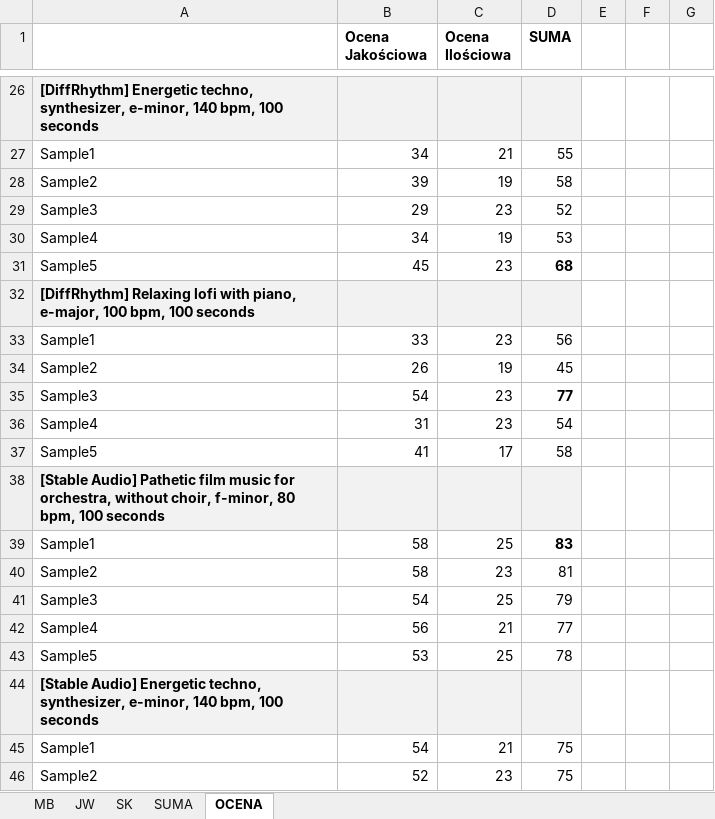
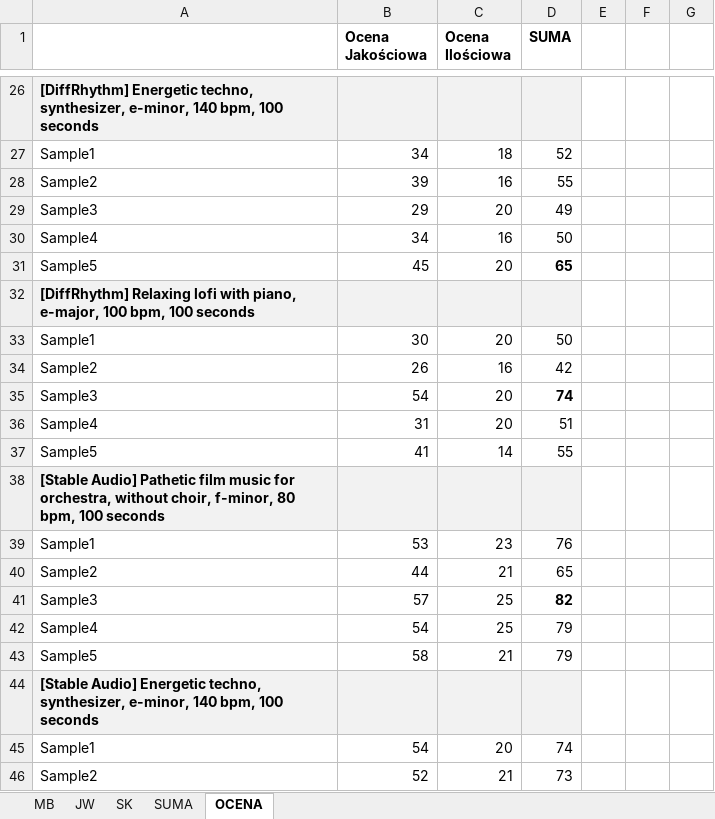
Before and after one commit to Skan404/PracaDyplomowa, an Excel workbook: Ocena utworów.xlsx, sheet OCENA, drawn as a sheet; only a part is shown, gaps mark what is left out; values as stored, in another font and other column widths than the file's, no borders; removed rows and columns are numbered as before the commit, all else as after; the diff covers the shown part only; the diff names each change by its address in the sheet, - before the commit and + after, or states it on an @@ line.

Commit message:
samples audio quality update

```diff
--- a/Ocena utworów.xlsx (sheet OCENA)
+++ b/Ocena utworów.xlsx (sheet OCENA)
-C27 (Ocena Ilościowa): 21
+C27 (Ocena Ilościowa): 18
-D27 (SUMA): 55
+D27 (SUMA): 52
-C28 (Ocena Ilościowa): 19
+C28 (Ocena Ilościowa): 16
-D28 (SUMA): 58
+D28 (SUMA): 55
-C29 (Ocena Ilościowa): 23
+C29 (Ocena Ilościowa): 20
-D29 (SUMA): 52
+D29 (SUMA): 49
-C30 (Ocena Ilościowa): 19
+C30 (Ocena Ilościowa): 16
-D30 (SUMA): 53
+D30 (SUMA): 50
-C31 (Ocena Ilościowa): 23
+C31 (Ocena Ilościowa): 20
-D31 (SUMA): 68
+D31 (SUMA): 65
-row 33: Sample1 | 33 | 23 | 56
+row 33: Sample1 | 30 | 20 | 50
-C34 (Ocena Ilościowa): 19
+C34 (Ocena Ilościowa): 16
-D34 (SUMA): 45
+D34 (SUMA): 42
-C35:C36 (Ocena Ilościowa): 23
+C35:C36 (Ocena Ilościowa): 20
-D35 (SUMA): 77
+D35 (SUMA): 74
-D36 (SUMA): 54
+D36 (SUMA): 51
-C37 (Ocena Ilościowa): 17
+C37 (Ocena Ilościowa): 14
-D37 (SUMA): 58
+D37 (SUMA): 55
-row 39: Sample1 | 58 | 25 | 83
-row 40: Sample2 | 58 | 23 | 81
+row 39: Sample1 | 53 | 23 | 76
+row 40: Sample2 | 44 | 21 | 65
+row 41: Sample3 | 57 | 25 | 82
-A42: Sample3
+A42: Sample4
-row 42: Sample4 | 56 | 21 | 77
-row 43: Sample5 | 53 | 25 | 78
+row 43: Sample5 | 58 | 21 | 79
-C45 (Ocena Ilościowa): 21
+C45 (Ocena Ilościowa): 20
-D45 (SUMA): 75
+D45 (SUMA): 74
-C46 (Ocena Ilościowa): 23
+C46 (Ocena Ilościowa): 21
-D46 (SUMA): 75
+D46 (SUMA): 73
```
Also changed, not shown: 84 edited cells elsewhere in this sheet, sheet SK, sheet JW, sheet MB, sheet SUMA, formulas that keep their value, 34 other files.
